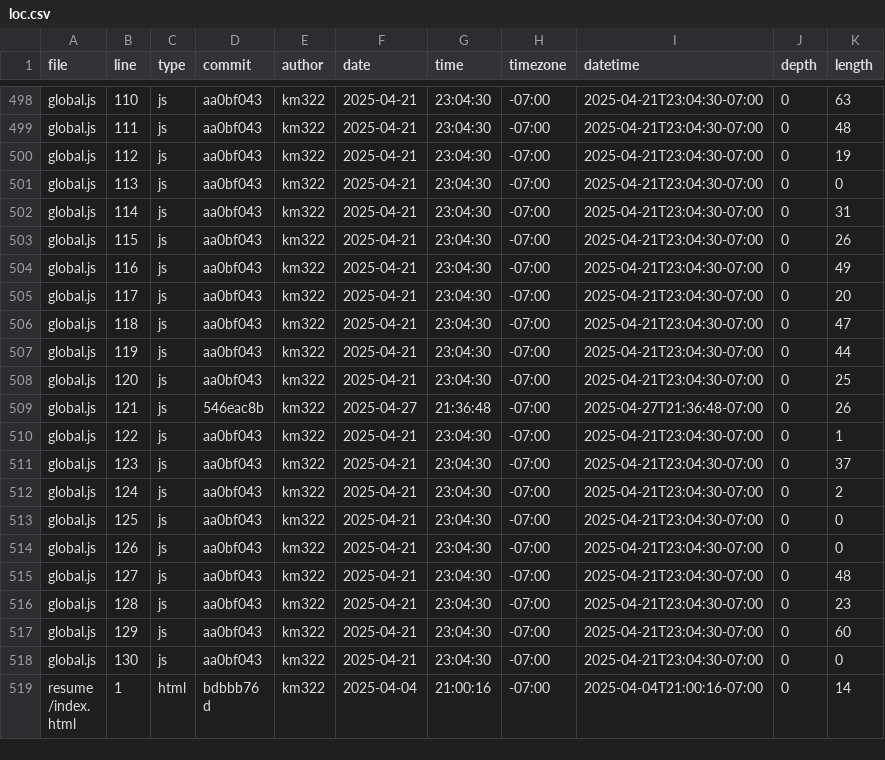
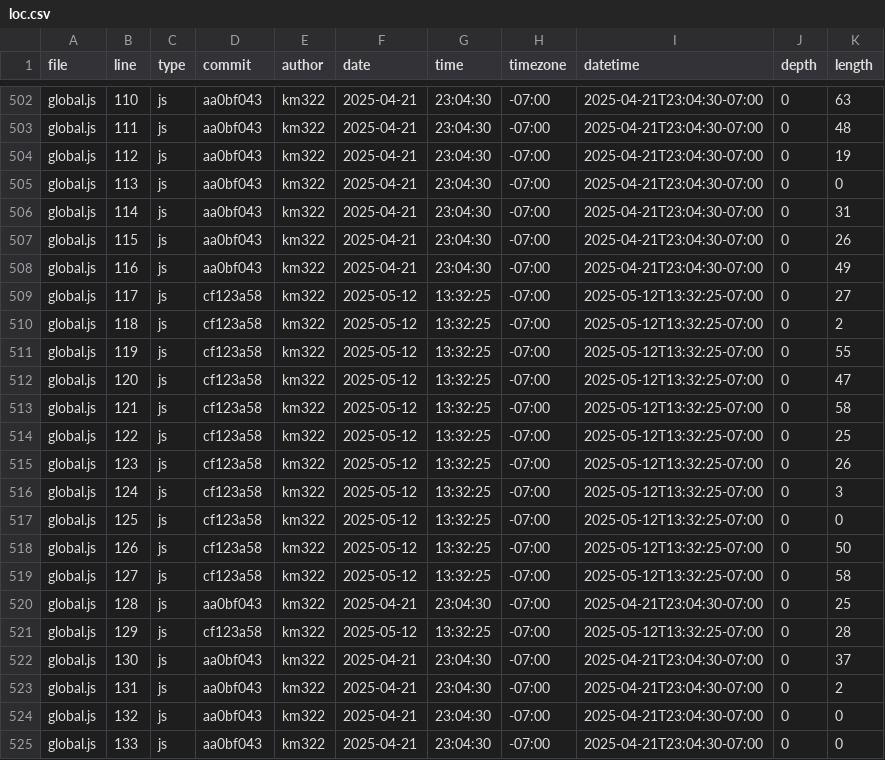
Before and after one commit to k1mittal/portfolio, a CSV file: meta/loc.csv, drawn as a sheet; only a part is shown, gaps mark what is left out; the shorter side is filled out with more unchanged rows; the diff covers the shown part only.

```diff
--- a/meta/loc.csv
+++ b/meta/loc.csv
@@ -504,15 +508,18 @@ global.js,115,js,aa0bf043,km322,2025-04-21,23:04:30,-07:00,2025-04-21T23:04:30-0
 global.js,116,js,aa0bf043,km322,2025-04-21,23:04:30,-07:00,2025-04-21T23:04:30-07:00,0,49
-global.js,117,js,aa0bf043,km322,2025-04-21,23:04:30,-07:00,2025-04-21T23:04:30-07:00,0,20
-global.js,118,js,aa0bf043,km322,2025-04-21,23:04:30,-07:00,2025-04-21T23:04:30-07:00,0,47
-global.js,119,js,aa0bf043,km322,2025-04-21,23:04:30,-07:00,2025-04-21T23:04:30-07:00,0,44
-global.js,120,js,aa0bf043,km322,2025-04-21,23:04:30,-07:00,2025-04-21T23:04:30-07:00,0,25
-global.js,121,js,546eac8b,km322,2025-04-27,21:36:48,-07:00,2025-04-27T21:36:48-07:00,0,26
-global.js,122,js,aa0bf043,km322,2025-04-21,23:04:30,-07:00,2025-04-21T23:04:30-07:00,0,1
-global.js,123,js,aa0bf043,km322,2025-04-21,23:04:30,-07:00,2025-04-21T23:04:30-07:00,0,37
-global.js,124,js,aa0bf043,km322,2025-04-21,23:04:30,-07:00,2025-04-21T23:04:30-07:00,0,2
-global.js,125,js,aa0bf043,km322,2025-04-21,23:04:30,-07:00,2025-04-21T23:04:30-07:00,0,0
-global.js,126,js,aa0bf043,km322,2025-04-21,23:04:30,-07:00,2025-04-21T23:04:30-07:00,0,0
-global.js,127,js,aa0bf043,km322,2025-04-21,23:04:30,-07:00,2025-04-21T23:04:30-07:00,0,48
-global.js,128,js,aa0bf043,km322,2025-04-21,23:04:30,-07:00,2025-04-21T23:04:30-07:00,0,23
-global.js,129,js,aa0bf043,km322,2025-04-21,23:04:30,-07:00,2025-04-21T23:04:30-07:00,0,60
-global.js,130,js,aa0bf043,km322,2025-04-21,23:04:30,-07:00,2025-04-21T23:04:30-07:00,0,0
+global.js,117,js,cf123a58,km322,2025-05-12,13:32:25,-07:00,2025-05-12T13:32:25-07:00,0,27
+global.js,118,js,cf123a58,km322,2025-05-12,13:32:25,-07:00,2025-05-12T13:32:25-07:00,0,2
+global.js,119,js,cf123a58,km322,2025-05-12,13:32:25,-07:00,2025-05-12T13:32:25-07:00,0,55
+global.js,120,js,cf123a58,km322,2025-05-12,13:32:25,-07:00,2025-05-12T13:32:25-07:00,0,47
+global.js,121,js,cf123a58,km322,2025-05-12,13:32:25,-07:00,2025-05-12T13:32:25-07:00,0,58
+global.js,122,js,cf123a58,km322,2025-05-12,13:32:25,-07:00,2025-05-12T13:32:25-07:00,0,25
+global.js,123,js,cf123a58,km322,2025-05-12,13:32:25,-07:00,2025-05-12T13:32:25-07:00,0,26
+global.js,124,js,cf123a58,km322,2025-05-12,13:32:25,-07:00,2025-05-12T13:32:25-07:00,0,3
+global.js,125,js,cf123a58,km322,2025-05-12,13:32:25,-07:00,2025-05-12T13:32:25-07:00,0,0
+global.js,126,js,cf123a58,km322,2025-05-12,13:32:25,-07:00,2025-05-12T13:32:25-07:00,0,50
+global.js,127,js,cf123a58,km322,2025-05-12,13:32:25,-07:00,2025-05-12T13:32:25-07:00,0,58
+global.js,128,js,aa0bf043,km322,2025-04-21,23:04:30,-07:00,2025-04-21T23:04:30-07:00,0,25
+global.js,129,js,cf123a58,km322,2025-05-12,13:32:25,-07:00,2025-05-12T13:32:25-07:00,0,28
+global.js,130,js,aa0bf043,km322,2025-04-21,23:04:30,-07:00,2025-04-21T23:04:30-07:00,0,37
+global.js,131,js,aa0bf043,km322,2025-04-21,23:04:30,-07:00,2025-04-21T23:04:30-07:00,0,2
+global.js,132,js,aa0bf043,km322,2025-04-21,23:04:30,-07:00,2025-04-21T23:04:30-07:00,0,0
+global.js,133,js,aa0bf043,km322,2025-04-21,23:04:30,-07:00,2025-04-21T23:04:30-07:00,0,0
```
Also changed, not shown: 8 added rows elsewhere in this file.
